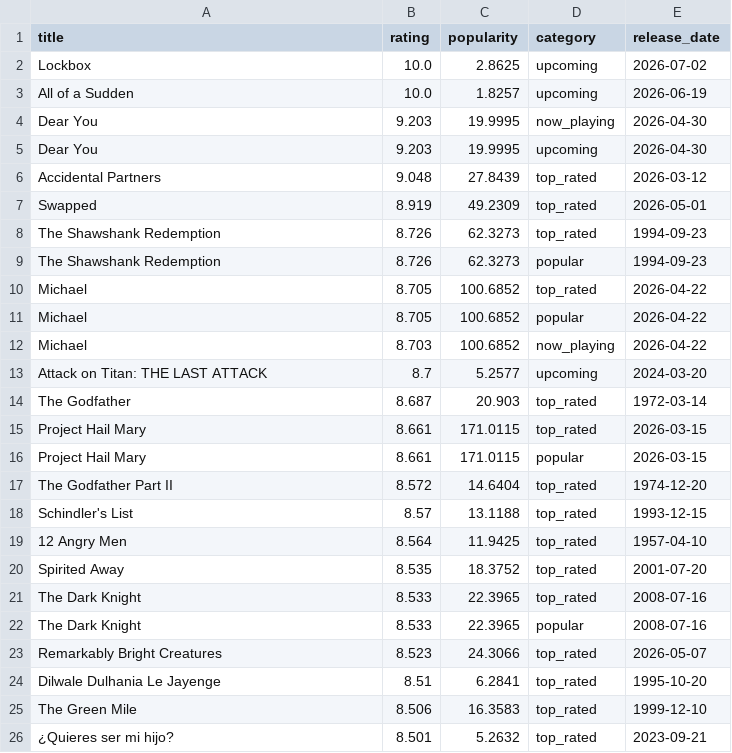
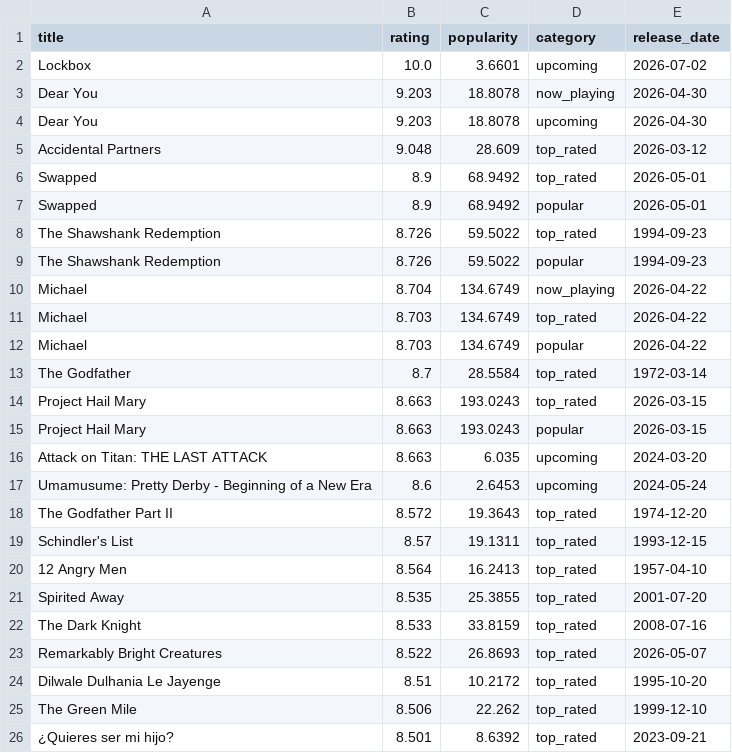
Before and after one commit to KOD-0101/movie-api-automation, a CSV file: top_movies.csv, drawn as a sheet; only a part is shown; the diff covers the shown part only.

```diff
--- a/top_movies.csv
+++ b/top_movies.csv
@@ -1,26 +1,26 @@
 title,rating,popularity,category,release_date
-Lockbox,10.0,2.8625,upcoming,2026-07-02
-All of a Sudden,10.0,1.8257,upcoming,2026-06-19
-Dear You,9.203,19.9995,now_playing,2026-04-30
-Dear You,9.203,19.9995,upcoming,2026-04-30
-Accidental Partners,9.048,27.8439,top_rated,2026-03-12
-Swapped,8.919,49.2309,top_rated,2026-05-01
-The Shawshank Redemption,8.726,62.3273,top_rated,1994-09-23
-The Shawshank Redemption,8.726,62.3273,popular,1994-09-23
-Michael,8.705,100.6852,top_rated,2026-04-22
-Michael,8.705,100.6852,popular,2026-04-22
-Michael,8.703,100.6852,now_playing,2026-04-22
-Attack on Titan: THE LAST ATTACK,8.7,5.2577,upcoming,2024-03-20
-The Godfather,8.687,20.903,top_rated,1972-03-14
-Project Hail Mary,8.661,171.0115,top_rated,2026-03-15
-Project Hail Mary,8.661,171.0115,popular,2026-03-15
-The Godfather Part II,8.572,14.6404,top_rated,1974-12-20
-Schindler's List,8.57,13.1188,top_rated,1993-12-15
-12 Angry Men,8.564,11.9425,top_rated,1957-04-10
-Spirited Away,8.535,18.3752,top_rated,2001-07-20
-The Dark Knight,8.533,22.3965,top_rated,2008-07-16
-The Dark Knight,8.533,22.3965,popular,2008-07-16
-Remarkably Bright Creatures,8.523,24.3066,top_rated,2026-05-07
-Dilwale Dulhania Le Jayenge,8.51,6.2841,top_rated,1995-10-20
-The Green Mile,8.506,16.3583,top_rated,1999-12-10
-¿Quieres ser mi hijo?,8.501,5.2632,top_rated,2023-09-21
+Lockbox,10.0,3.6601,upcoming,2026-07-02
+Dear You,9.203,18.8078,now_playing,2026-04-30
+Dear You,9.203,18.8078,upcoming,2026-04-30
+Accidental Partners,9.048,28.609,top_rated,2026-03-12
+Swapped,8.9,68.9492,top_rated,2026-05-01
+Swapped,8.9,68.9492,popular,2026-05-01
+The Shawshank Redemption,8.726,59.5022,top_rated,1994-09-23
+The Shawshank Redemption,8.726,59.5022,popular,1994-09-23
+Michael,8.704,134.6749,now_playing,2026-04-22
+Michael,8.703,134.6749,top_rated,2026-04-22
+Michael,8.703,134.6749,popular,2026-04-22
+The Godfather,8.7,28.5584,top_rated,1972-03-14
+Project Hail Mary,8.663,193.0243,top_rated,2026-03-15
+Project Hail Mary,8.663,193.0243,popular,2026-03-15
+Attack on Titan: THE LAST ATTACK,8.663,6.035,upcoming,2024-03-20
+Umamusume: Pretty Derby - Beginning of a New Era,8.6,2.6453,upcoming,2024-05-24
+The Godfather Part II,8.572,19.3643,top_rated,1974-12-20
+Schindler's List,8.57,19.1311,top_rated,1993-12-15
+12 Angry Men,8.564,16.2413,top_rated,1957-04-10
+Spirited Away,8.535,25.3855,top_rated,2001-07-20
+The Dark Knight,8.533,33.8159,top_rated,2008-07-16
+Remarkably Bright Creatures,8.522,26.8693,top_rated,2026-05-07
+Dilwale Dulhania Le Jayenge,8.51,10.2172,top_rated,1995-10-20
+The Green Mile,8.506,22.262,top_rated,1999-12-10
+¿Quieres ser mi hijo?,8.501,8.6392,top_rated,2023-09-21
```
Also changed, not shown: 2 added rows, 2 removed rows and 29 edited cells elsewhere in this file, 1 other file.
